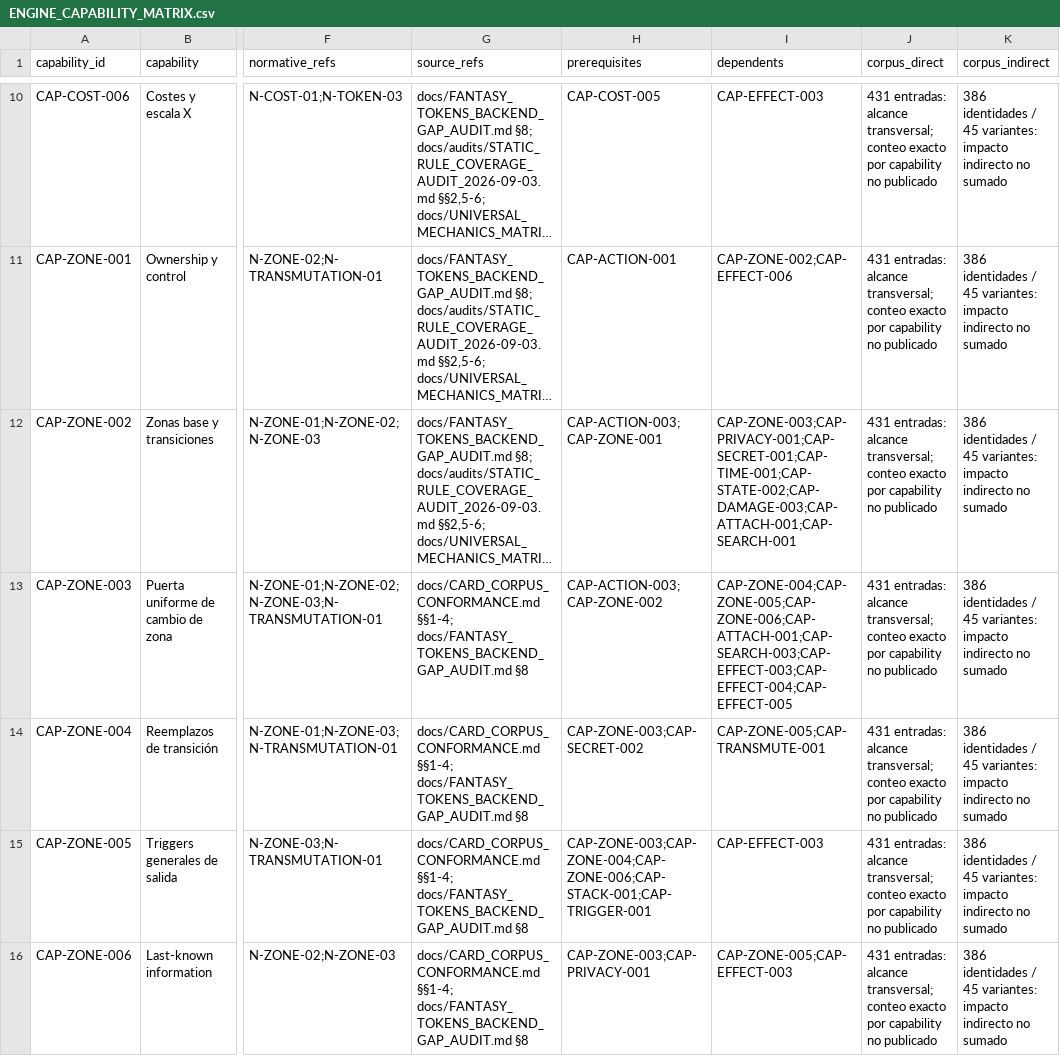
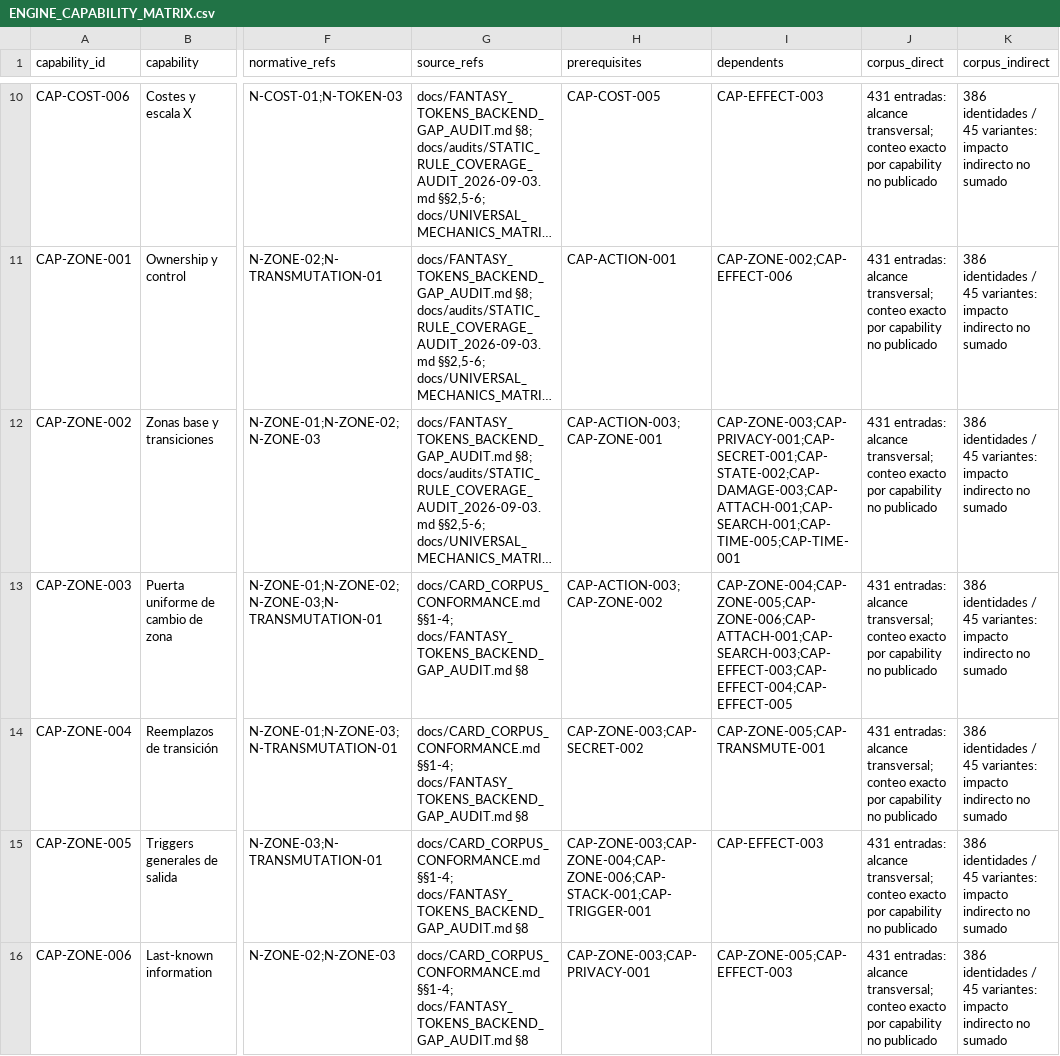
Before and after one commit to Alphonsus411/card_duel, a CSV file: docs/ENGINE_CAPABILITY_MATRIX.csv, drawn as a sheet; only a part is shown, gaps mark what is left out; long unchanged cells end in …; the diff covers the shown part only; the diff names each change by its address in the sheet, - before the commit and + after, or states it on an @@ line.

```diff
--- a/docs/ENGINE_CAPABILITY_MATRIX.csv
+++ b/docs/ENGINE_CAPABILITY_MATRIX.csv
-I12 (dependents): CAP-ZONE-003;CAP-PRIVACY-001;CAP-SECRET-001;CAP-TIME-001;CAP-STATE-002;CAP-DAMAGE-003;CAP-ATTACH-001;CAP-SEARCH-001
+I12 (dependents): CAP-ZONE-003;CAP-PRIVACY-001;CAP-SECRET-001;CAP-STATE-002;CAP-DAMAGE-003;CAP-ATTACH-001;CAP-SEARCH-001;CAP-TIME-005;CAP-TIME-001
```
Also changed, not shown: 1 added row and 12 edited cells elsewhere in this file, 1 other file.
